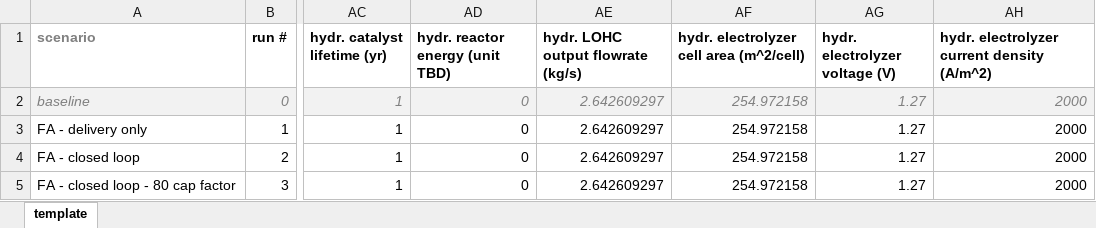
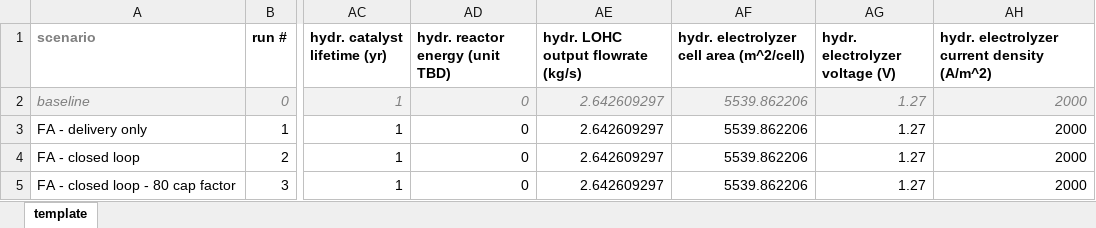
Before and after one commit to LLNL/systems2atoms, an Excel workbook: systems2atoms/systems/inputs/input_params_baseline.xlsx, sheet template, drawn as a sheet; only a part is shown, gaps mark what is left out; values as stored, in another font and other column widths than the file's, no borders; conditional formats not drawn; the diff names each change by its address in the sheet, - before the commit and + after, or states it on an @@ line.

Commit message:
Fix electrolyzer fixed costs and energy
Use terminal LOHC mass flowrate (instead of molar flowrate) as the target flowrate for scaling LOHC electrolyzer area and energy. Fix both code and input Excel file. (Note: Previously mixed up molar and mass flowrates. Formic acid results were not impacted because of a similar mismatch in input Excel file.)

```diff
--- a/systems2atoms/systems/inputs/input_params_baseline.xlsx (sheet template)
+++ b/systems2atoms/systems/inputs/input_params_baseline.xlsx (sheet template)
-AF2:AF5: 254.972158
+AF2:AF5: 5539.862206
```
Also changed, not shown: formulas that keep their value, 21 other files.
